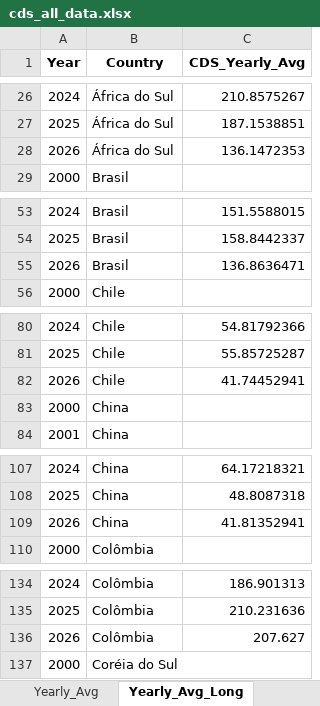
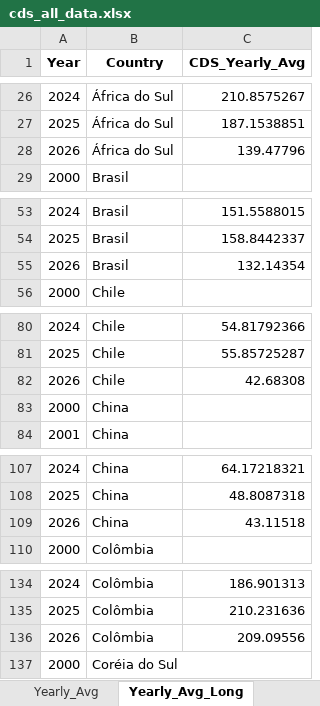
Before and after one commit to flpgp/incerteza_risco_mundial, an Excel workbook: 00.data/00.cds/cds_all_data.xlsx, sheet Yearly_Avg_Long, drawn as a sheet; only a part is shown, gaps mark what is left out; values as stored, in another font and other column widths than the file's, no borders; the diff covers the shown part only; the diff names each change by its address in the sheet, - before the commit and + after, or states it on an @@ line.

```diff
--- a/00.data/00.cds/cds_all_data.xlsx (sheet Yearly_Avg_Long)
+++ b/00.data/00.cds/cds_all_data.xlsx (sheet Yearly_Avg_Long)
-C28 (CDS_Yearly_Avg): 136.1472353
+C28 (CDS_Yearly_Avg): 139.47796
-C55 (CDS_Yearly_Avg): 136.8636471
+C55 (CDS_Yearly_Avg): 132.14354
-C82 (CDS_Yearly_Avg): 41.74452941
+C82 (CDS_Yearly_Avg): 42.68308
-C109 (CDS_Yearly_Avg): 41.81352941
+C109 (CDS_Yearly_Avg): 43.11518
-C136 (CDS_Yearly_Avg): 207.627
+C136 (CDS_Yearly_Avg): 209.09556
```
Also changed, not shown: 6 edited cells elsewhere in this sheet, sheet Monthly_Scaled, sheet Monthly_Avg_Long, sheet Monthly_Avg, sheet CDS_Variation, sheet Yearly_Avg, 00.data/01.incertezas/merged_uncertainty_indices.xlsx, 00.data/01.incertezas/tpu_web_latest.xlsx, 7 other files.
